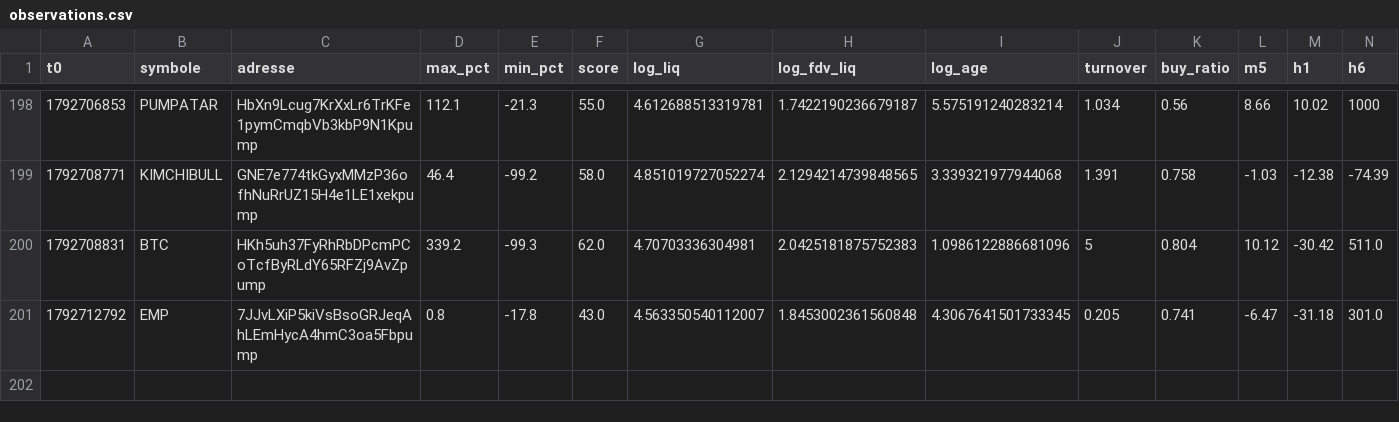
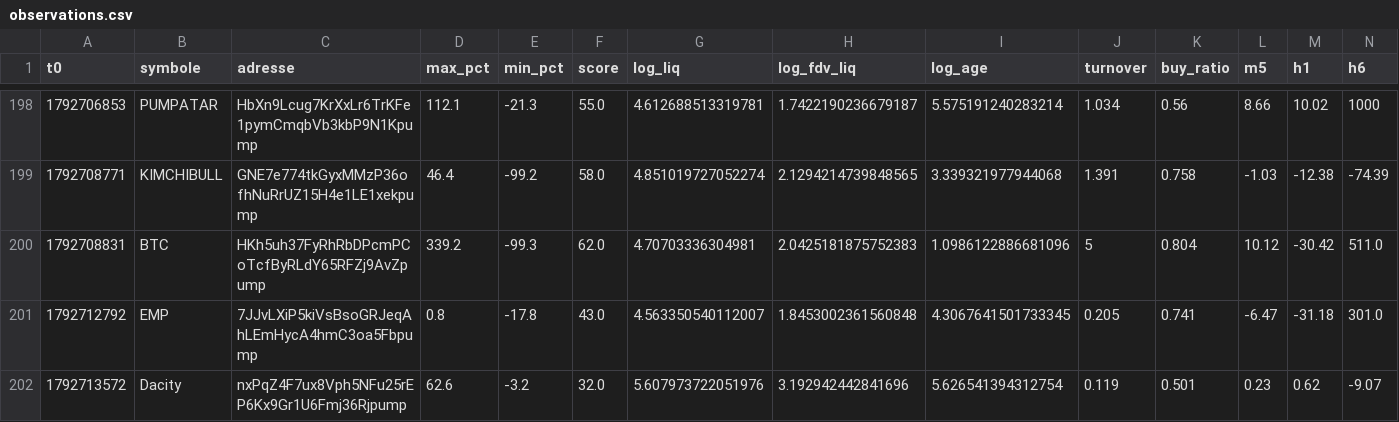
Before and after one commit to oshua888/memebot-, a CSV file: observations.csv, drawn as a sheet; only a part is shown, gaps mark what is left out; rows hold the shown columns only; the diff names each change by its address in the sheet, - before the commit and + after, or states it on an @@ line.

```diff
--- a/observations.csv
+++ b/observations.csv
+row 202: 1792713572 | Dacity | nxPqZ4F7ux8Vph5NFu25rEP6Kx9Gr1U6Fmj36Rjpump | 62.6 | -3.2 | 32.0 | 5.607973722051976 | 3.192942442841696 | 5.626541394312754 | 0.119 | 0.501 | 0.23 | 0.62 | -9.07
```
Also changed, not shown: journal.csv, trades.csv, 4 other files.
